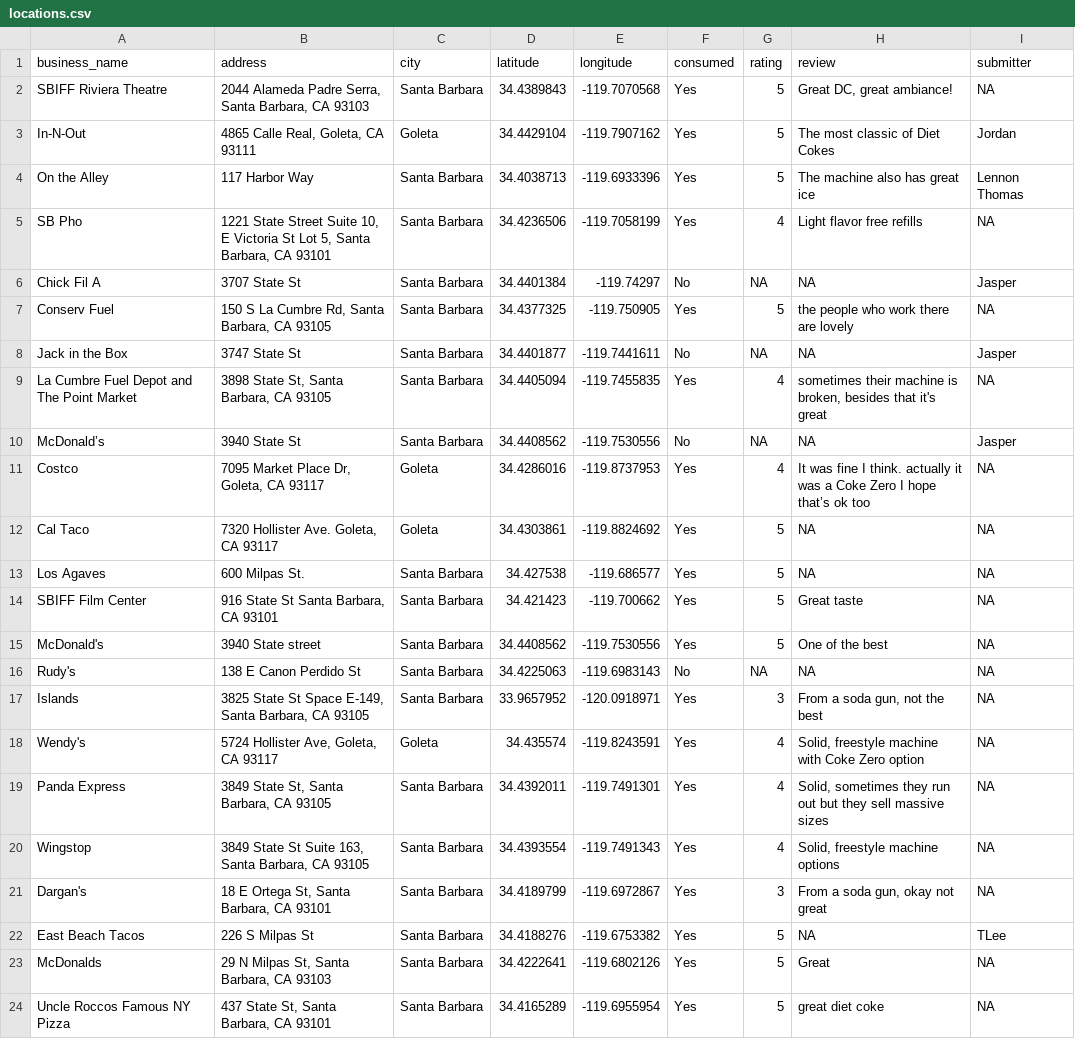
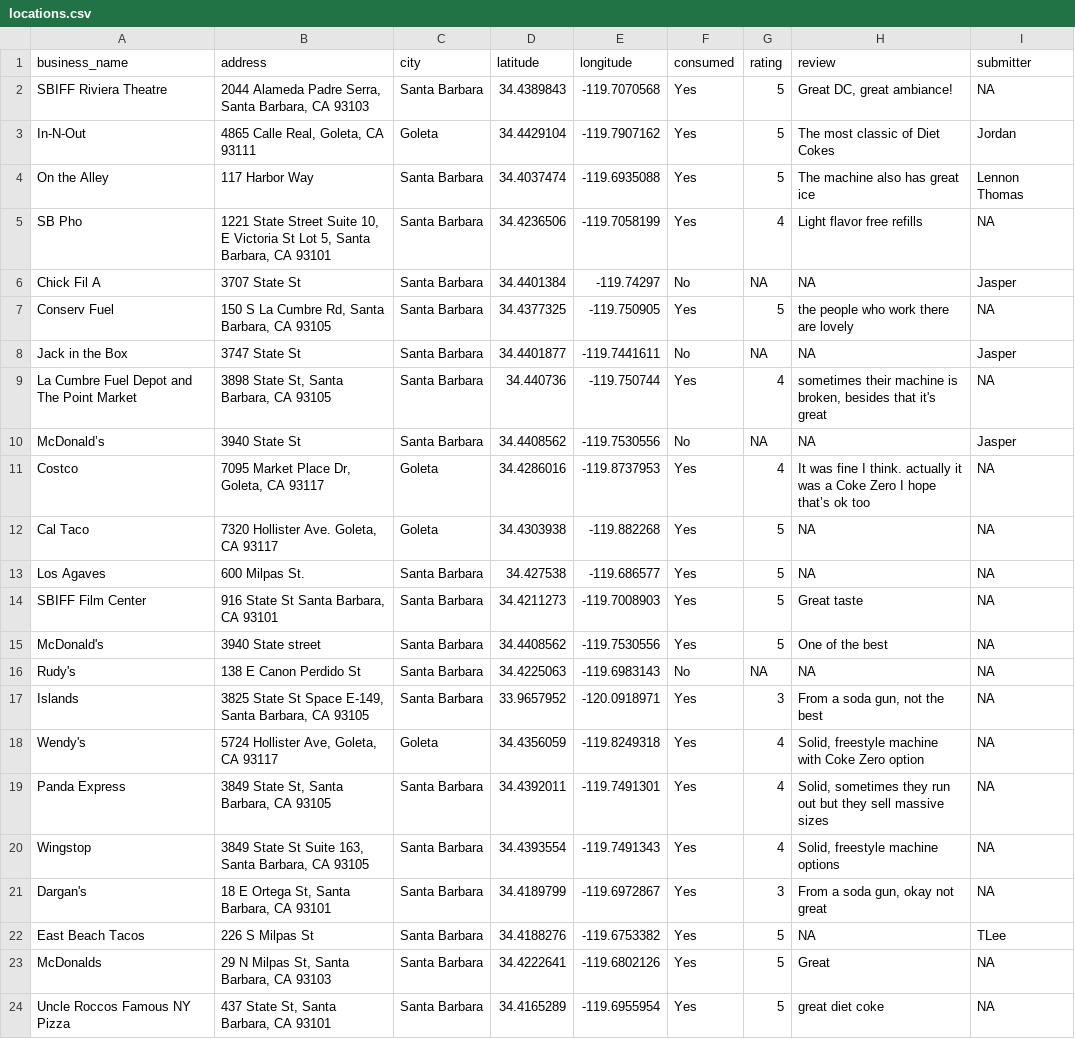
Before and after one commit to traceybit/fountain-dc-sb, a CSV file: data/locations.csv, drawn as a sheet.

```diff
--- a/data/locations.csv
+++ b/data/locations.csv
@@ -3,3 +3,3 @@ SBIFF Riviera Theatre,"2044 Alameda Padre Serra, Santa Barbara, CA 93103",Santa
 In-N-Out,"4865 Calle Real, Goleta, CA 93111",Goleta,34.4429104,-119.7907162,Yes,5,The most classic of Diet Cokes,Jordan
-On the Alley,117 Harbor Way,Santa Barbara,34.4038713,-119.6933396,Yes,5,The machine also has great ice,Lennon Thomas
+On the Alley,117 Harbor Way,Santa Barbara,34.4037474,-119.6935088,Yes,5,The machine also has great ice,Lennon Thomas
 SB Pho,"1221 State Street Suite 10, E Victoria St Lot 5, Santa Barbara, CA 93101",Santa Barbara,34.4236506,-119.7058199,Yes,4,Light flavor free refills,NA
@@ -8,8 +8,8 @@ Conserv Fuel,"150 S La Cumbre Rd, Santa Barbara, CA 93105",Santa Barbara,34.4377
 Jack in the Box,3747 State St,Santa Barbara,34.4401877,-119.7441611,No,NA,NA,Jasper
-La Cumbre Fuel Depot and The Point Market,"3898 State St, Santa Barbara, CA 93105",Santa Barbara,34.4405094,-119.7455835,Yes,4,"sometimes their machine is broken, besides that it's great",NA
+La Cumbre Fuel Depot and The Point Market,"3898 State St, Santa Barbara, CA 93105",Santa Barbara,34.440736,-119.750744,Yes,4,"sometimes their machine is broken, besides that it's great",NA
 McDonald’s,3940 State St,Santa Barbara,34.4408562,-119.7530556,No,NA,NA,Jasper
 Costco,"7095 Market Place Dr, Goleta, CA 93117",Goleta,34.4286016,-119.8737953,Yes,4,It was fine I think. actually it was a Coke Zero I hope that’s ok too,NA
-Cal Taco,"7320 Hollister Ave. Goleta, CA 93117",Goleta,34.4303861,-119.8824692,Yes,5,NA,NA
+Cal Taco,"7320 Hollister Ave. Goleta, CA 93117",Goleta,34.4303938,-119.882268,Yes,5,NA,NA
 Los Agaves,600 Milpas St.,Santa Barbara,34.427538,-119.686577,Yes,5,NA,NA
-SBIFF Film Center,"916 State St Santa Barbara, CA  93101",Santa Barbara,34.421423,-119.700662,Yes,5,Great taste,NA
+SBIFF Film Center,"916 State St Santa Barbara, CA  93101",Santa Barbara,34.4211273,-119.7008903,Yes,5,Great taste,NA
 McDonald's,3940 State street,Santa Barbara,34.4408562,-119.7530556,Yes,5,One of the best,NA
@@ -17,3 +17,3 @@ Rudy's,138 E Canon Perdido St,Santa Barbara,34.4225063,-119.6983143,No,NA,NA,NA
 Islands,"3825 State St Space E-149, Santa Barbara, CA 93105",Santa Barbara,33.9657952,-120.0918971,Yes,3,"From a soda gun, not the best",NA
-Wendy's,"5724 Hollister Ave, Goleta, CA 93117",Goleta,34.435574,-119.8243591,Yes,4,"Solid, freestyle machine with Coke Zero option",NA
+Wendy's,"5724 Hollister Ave, Goleta, CA 93117",Goleta,34.4356059,-119.8249318,Yes,4,"Solid, freestyle machine with Coke Zero option",NA
 Panda Express,"3849 State St, Santa Barbara, CA 93105",Santa Barbara,34.4392011,-119.7491301,Yes,4,"Solid, sometimes they run out but they sell massive sizes",NA
```
Also changed, not shown: 2 other files.
